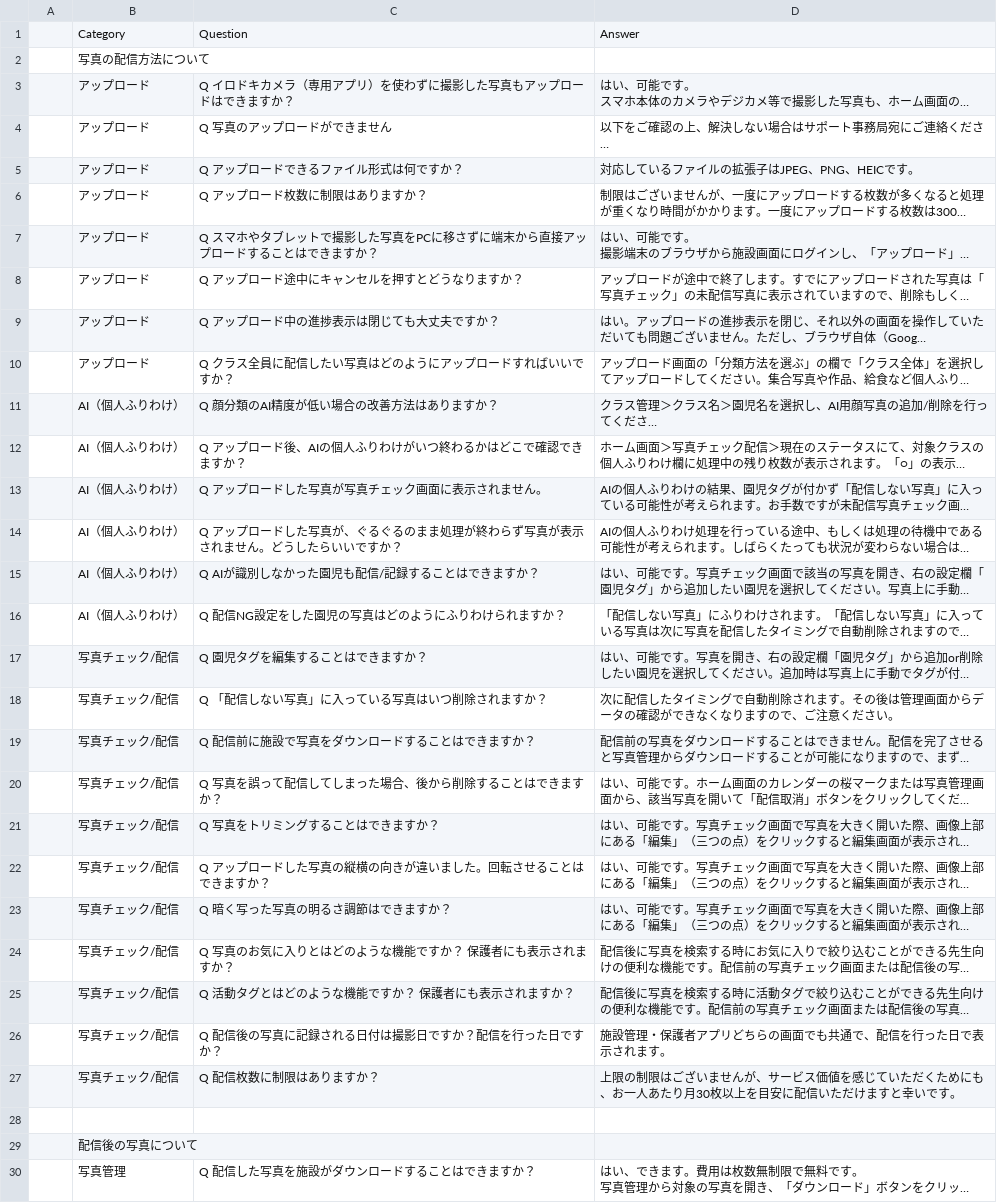
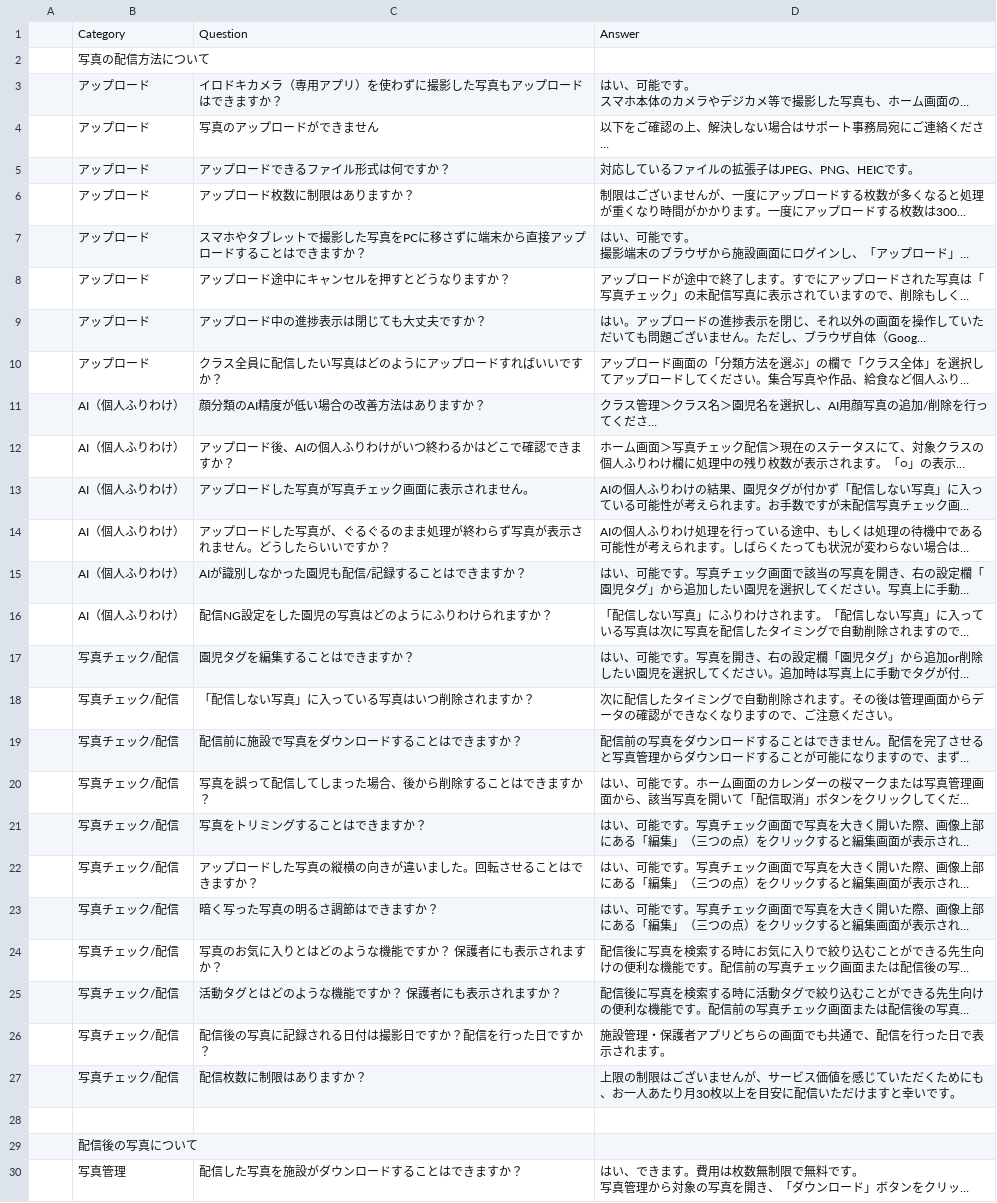
Before and after one commit to kirirom-digital/irodoki_support_content, a CSV file: faq.csv, drawn as a sheet; only a part is shown; long unchanged cells end in …; the diff covers the shown part only; the diff names each change by its address in the sheet, - before the commit and + after, or states it on an @@ line.

Commit message:
fix: csv file

```diff
--- a/faq.csv
+++ b/faq.csv
-C3: Q イロドキカメラ（専用アプリ）を使わずに撮影した写真もアップロードはできますか？
+C3: イロドキカメラ（専用アプリ）を使わずに撮影した写真もアップロードはできますか？
-C4: Q 写真のアップロードができません
+C4: 写真のアップロードができません
-C5: Q アップロードできるファイル形式は何ですか？
+C5: アップロードできるファイル形式は何ですか？
-C6: Q アップロード枚数に制限はありますか？
+C6: アップロード枚数に制限はありますか？
-C7: Q スマホや…
+C7: スマホや…
-C8: Q アップロード途中にキャンセルを押すとどうなりますか？
+C8: アップロード途中にキャンセルを押すとどうなりますか？
-C9: Q アップロード中の進捗表示は閉じても大丈夫ですか？
+C9: アップロード中の進捗表示は閉じても大丈夫ですか？
-C10: Q クラス全員に配信したい写真はどのようにアップロードすればいいですか？
+C10: クラス全員に配信したい写真はどのようにアップロードすればいいですか？
-C11: Q 顔分類のAI精度が低い場合の改善方法はありますか？
+C11: 顔分類のAI精度が低い場合の改善方法はありますか？
-C12: Q アップロード後、AIの個人ふりわけがいつ終わるかはどこで確認できますか？
+C12: アップロード後、AIの個人ふりわけがいつ終わるかはどこで確認できますか？
-C13: Q アップロードした写真が写真チェック画面に表示されません。
+C13: アップロードした写真が写真チェック画面に表示されません。
-C14: Q アップロ…
+C14: アップロ…
-C15: Q AIが識別しなかった園児も配信/記録することはできますか？
+C15: AIが識別しなかった園児も配信/記録することはできますか？
-C16: Q 配信NG設定をした園児の写真はどのようにふりわけられますか？
+C16: 配信NG設定をした園児の写真はどのようにふりわけられますか？
-C17: Q 園児タグを編集することはできますか？
+C17: 園児タグを編集することはできますか？
-C18: Q 「配信しない写真」に入っている写真はいつ削除されますか？
+C18: 「配信しない写真」に入っている写真はいつ削除されますか？
-C19: Q 配信前に施設で写真をダウンロードすることはできますか？
+C19: 配信前に施設で写真をダウンロードすることはできますか？
-C20: Q 写真を誤って配信してしまった場合、後から削除することはできますか？
+C20: 写真を誤って配信してしまった場合、後から削除することはできますか？
-C21: Q 写真をトリミングすることはできますか？
+C21: 写真をトリミングすることはできますか？
-C22: Q アップロードした写真の縦横の向きが違いました。回転させることはできますか？
+C22: アップロードした写真の縦横の向きが違いました。回転させることはできますか？
-C23: Q 暗く写った写真の明るさ調節はできますか？
+C23: 暗く写った写真の明るさ調節はできますか？
-C24: Q 写真のお気に入りとはどのような機能ですか？ 保護者にも表示されますか？
+C24: 写真のお気に入りとはどのような機能ですか？ 保護者にも表示されますか？
-C25: Q 活動タグとはどのような機能ですか？ 保護者にも表示されますか？
+C25: 活動タグとはどのような機能ですか？ 保護者にも表示されますか？
-C26: Q 配信後の写真に記録される日付は撮影日ですか？配信を行った日ですか？
+C26: 配信後の写真に記録される日付は撮影日ですか？配信を行った日ですか？
-C27: Q 配信枚数に制限はありますか？
+C27: 配信枚数に制限はありますか？
-C30: Q 配信した写真を施設がダウンロードすることはできますか？
+C30: 配信した写真を施設がダウンロードすることはできますか？
```
Also changed, not shown: 52 edited cells elsewhere in this file.
